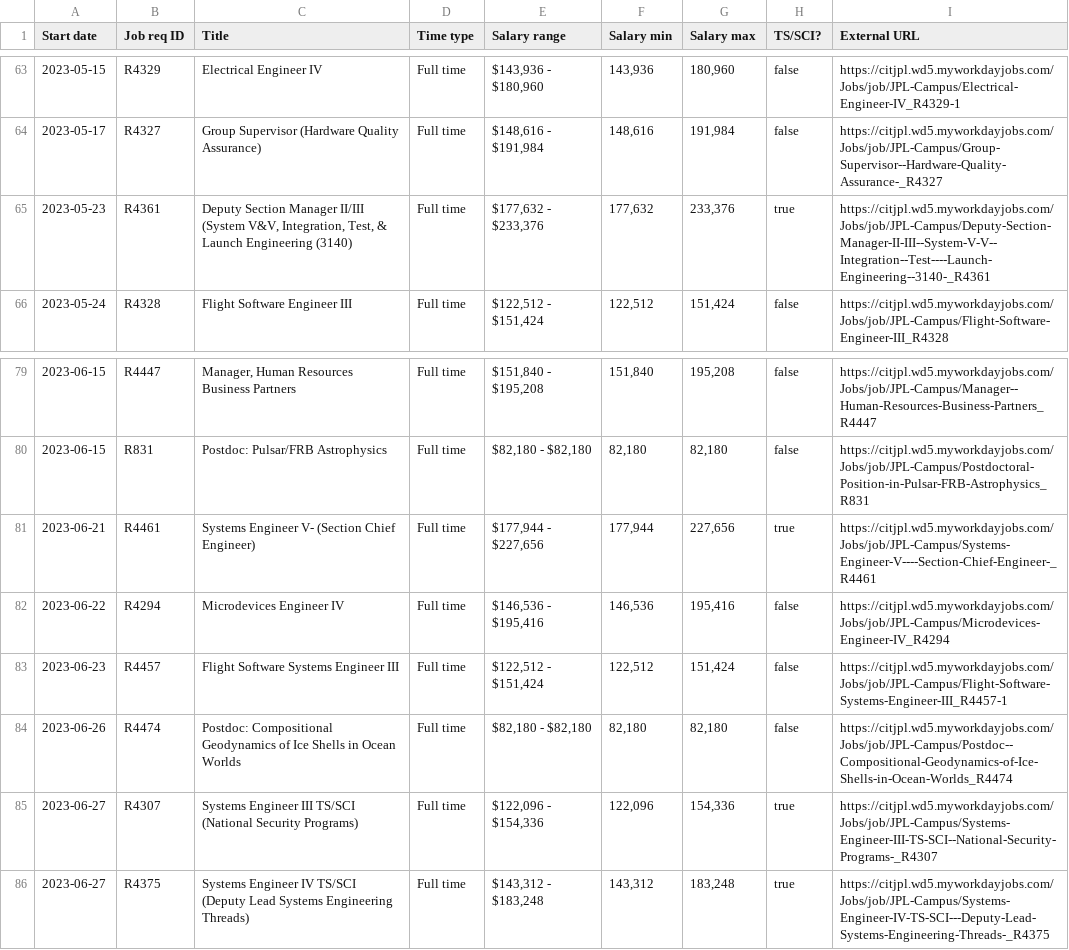
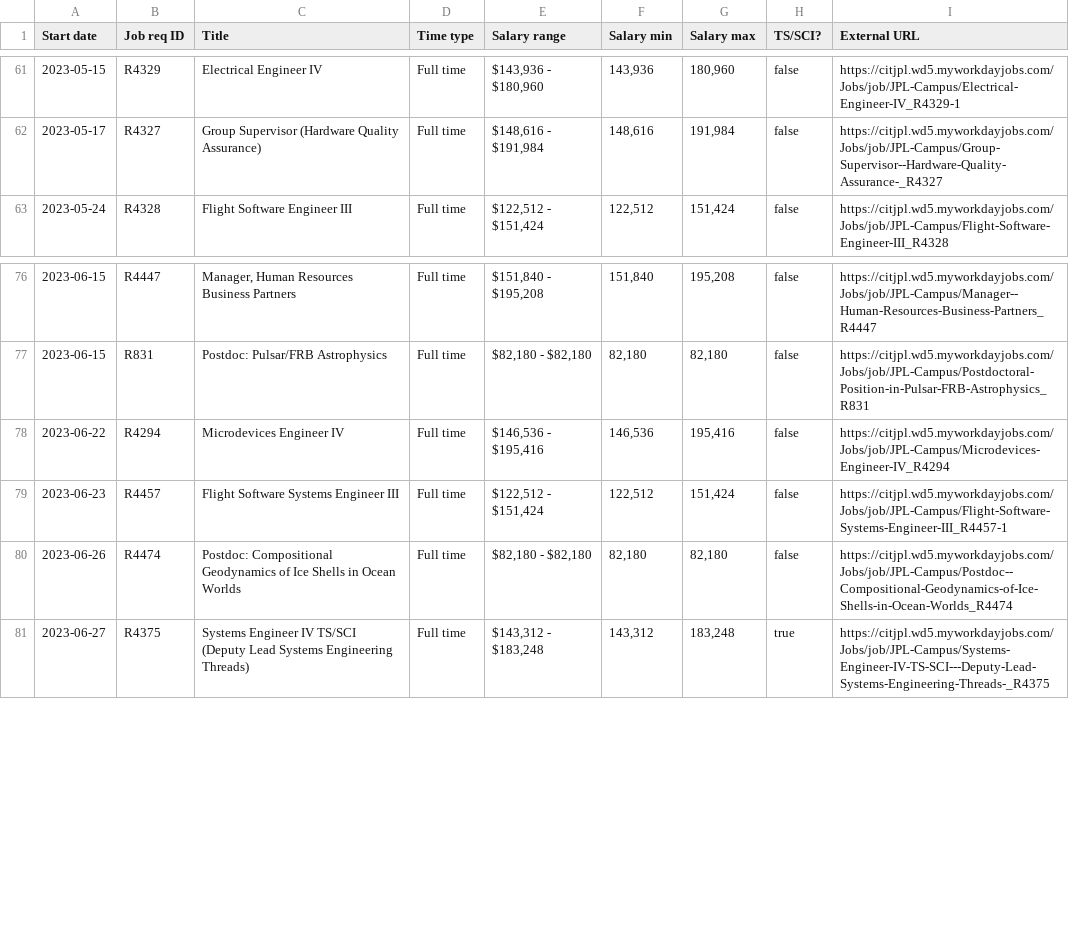
Before and after one commit to thzinc/jpl-jobs, a CSV file: data/summary.csv, drawn as a sheet; only a part is shown, gaps mark what is left out; the diff covers the shown part only.

```diff
--- a/data/summary.csv
+++ b/data/summary.csv
@@ -64,3 +62,2 @@
 "2023-05-17","R4327","Group Supervisor (Hardware Quality Assurance)","Full time","$148,616 - $191,984","148,616","191,984",false,"https://citjpl.wd5.myworkdayjobs.com/Jobs/job/JPL-Campus/Group-Supervisor--Hardware-Quality-Assurance-_R4327"
-"2023-05-23","R4361","Deputy Section Manager II/III (System V&V, Integration, Test, & Launch Engineering (3140)","Full time","$177,632 - $233,376","177,632","233,376",true,"https://citjpl.wd5.myworkdayjobs.com/Jobs/job/JPL-Campus/Deputy-Section-Manager-II-III--System-V-V--Integration--Test----Launch-Engineering--3140-_R4361"
 "2023-05-24","R4328","Flight Software Engineer III","Full time","$122,512 - $151,424","122,512","151,424",false,"https://citjpl.wd5.myworkdayjobs.com/Jobs/job/JPL-Campus/Flight-Software-Engineer-III_R4328"
@@ -80,3 +77,2 @@
 "2023-06-15","R831","Postdoc:  Pulsar/FRB Astrophysics","Full time","$82,180 - $82,180","82,180","82,180",false,"https://citjpl.wd5.myworkdayjobs.com/Jobs/job/JPL-Campus/Postdoctoral-Position-in-Pulsar-FRB-Astrophysics_R831"
-"2023-06-21","R4461","Systems Engineer V-  (Section Chief Engineer)","Full time","$177,944 - $227,656","177,944","227,656",true,"https://citjpl.wd5.myworkdayjobs.com/Jobs/job/JPL-Campus/Systems-Engineer-V----Section-Chief-Engineer-_R4461"
 "2023-06-22","R4294","Microdevices Engineer IV","Full time","$146,536 - $195,416","146,536","195,416",false,"https://citjpl.wd5.myworkdayjobs.com/Jobs/job/JPL-Campus/Microdevices-Engineer-IV_R4294"
@@ -84,3 +80,2 @@
 "2023-06-26","R4474","Postdoc: Compositional Geodynamics of Ice Shells in Ocean Worlds","Full time","$82,180 - $82,180","82,180","82,180",false,"https://citjpl.wd5.myworkdayjobs.com/Jobs/job/JPL-Campus/Postdoc--Compositional-Geodynamics-of-Ice-Shells-in-Ocean-Worlds_R4474"
-"2023-06-27","R4307","Systems Engineer III TS/SCI (National Security Programs)","Full time","$122,096 - $154,336","122,096","154,336",true,"https://citjpl.wd5.myworkdayjobs.com/Jobs/job/JPL-Campus/Systems-Engineer-III-TS-SCI--National-Security-Programs-_R4307"
 "2023-06-27","R4375","Systems Engineer IV TS/SCI  (Deputy Lead Systems Engineering Threads)","Full time","$143,312 - $183,248","143,312","183,248",true,"https://citjpl.wd5.myworkdayjobs.com/Jobs/job/JPL-Campus/Systems-Engineer-IV-TS-SCI---Deputy-Lead-Systems-Engineering-Threads-_R4375"
```
Also changed, not shown: 6 added rows and 5 removed rows elsewhere in this file.
